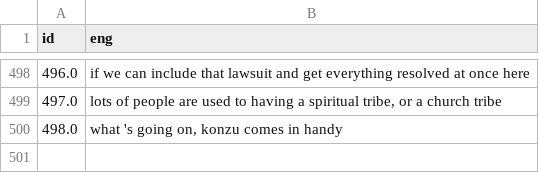
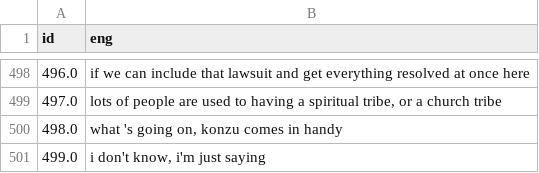
Before and after one commit to ML-Dev-Hub/csv_trans, a CSV file: english.csv, drawn as a sheet; only a part is shown, gaps mark what is left out; the diff names each change by its address in the sheet, - before the commit and + after, or states it on an @@ line.

```diff
--- a/english.csv
+++ b/english.csv
+row 501: 499.0 | i don't know, i'm just saying
```
Also changed, not shown: 3 other files.
